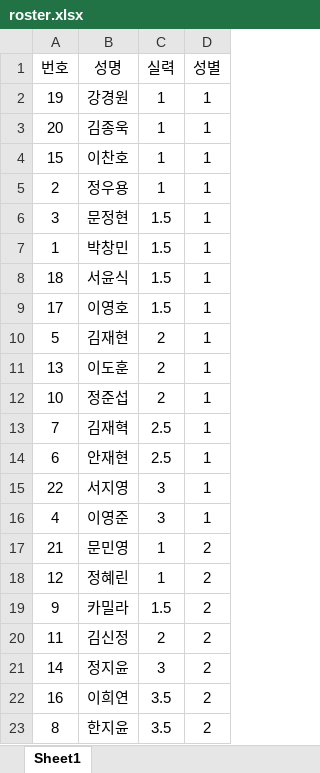
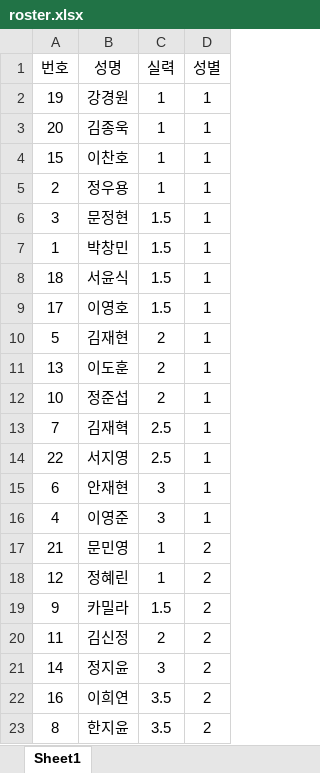
Before and after one commit to jy17347/tennis-matching, an Excel workbook: dataset/roster.xlsx, sheet Sheet1, drawn as a sheet; values as stored, in another font and other column widths than the file's, no borders; removed rows and columns are numbered as before the commit, all else as after; the diff names each change by its address in the sheet, - before the commit and + after, or states it on an @@ line.

```diff
--- a/dataset/roster.xlsx (sheet Sheet1)
+++ b/dataset/roster.xlsx (sheet Sheet1)
-row 14: 6 | 안재현 | 2.5 | 1
-C14 (실력): 3
+C14 (실력): 2.5
+row 15: 6 | 안재현 | 3 | 1
```
Also changed, not shown: dataset/custom.xlsx, 1 other file.
